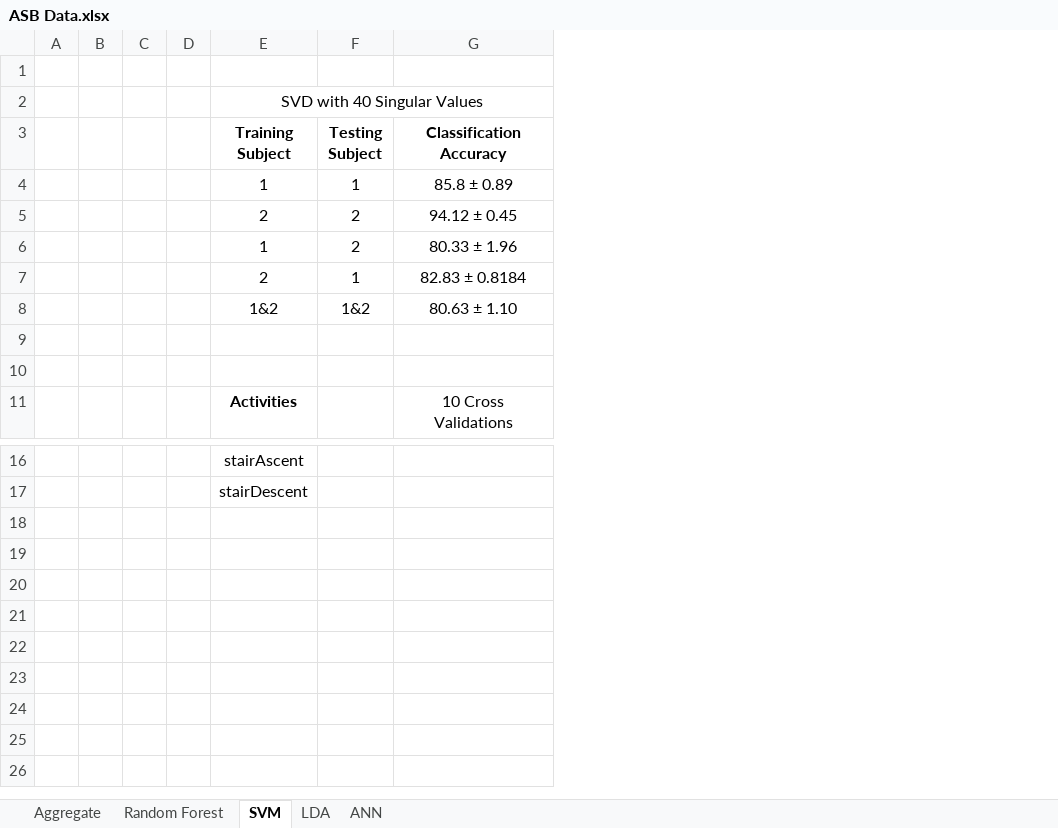
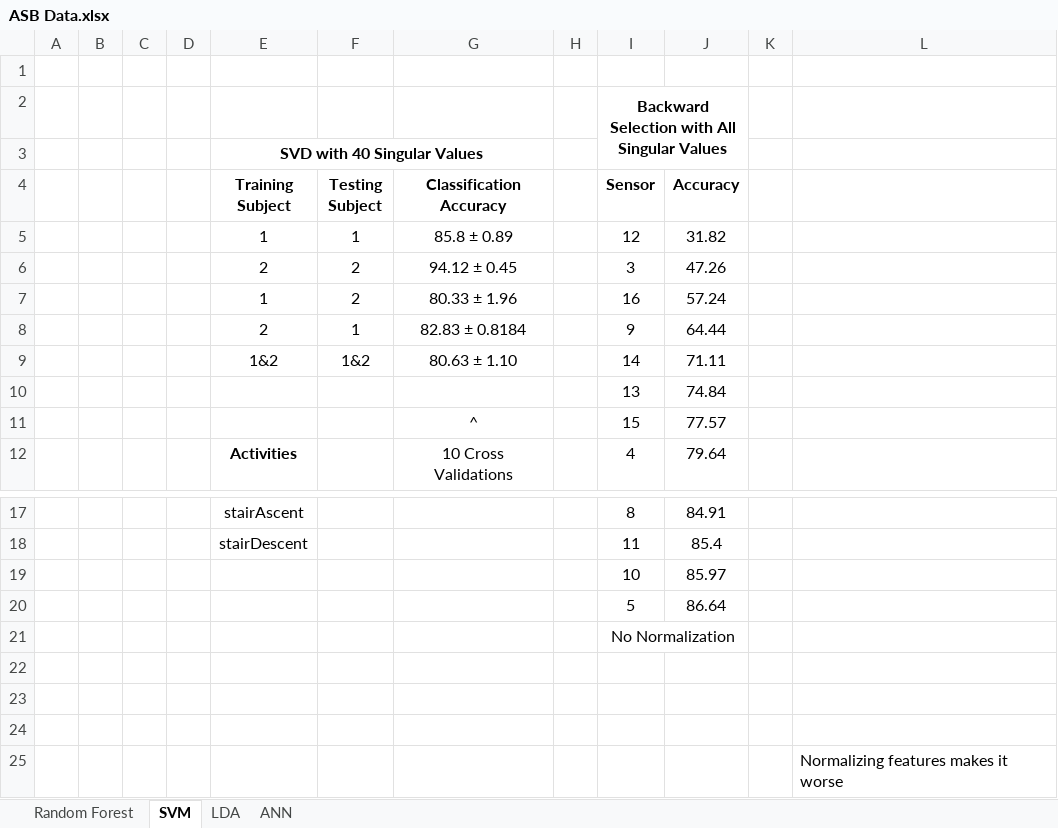
Before and after one commit to awillson/ME599_MLC_project, an Excel workbook: ASB Data.xlsx, sheet SVM, drawn as a sheet; only a part is shown, gaps mark what is left out; values as stored, in another font and other column widths than the file's, no borders; charts and pictures not drawn; addresses are those after the commit; the diff names each change by its address in the sheet, - before the commit and + after, or states it on an @@ line.

```diff
--- a/ASB Data.xlsx (sheet SVM)
+++ b/ASB Data.xlsx (sheet SVM)
-sheet tab: Aggregate
+column H, empty
+column I (Sensor), row 2: Backward Selection with All Singular Values; rows 5-12: 12 | 3 | 16 | 9 | 14 | 13 | 15 | 4; rows 17-18: 8 | 11
+column J (Accuracy), rows 5-12: 31.82 | 47.26 | 57.24 | 64.44 | 71.11 | 74.84 | 77.57 | 79.64; rows 17-18: 84.91 | 85.4
+column K, empty
+column L, empty
+row 1: (empty)
-E3 bold: off
+E3 bold: on
-row 10: (empty)
+row 10:  |  |  |  |  |  |  |  | 13 | 74.84
-row 11: (empty)
+row 11:  |  |  |  |  |  | ^ |  | 15 | 77.57
+row 19:  |  |  |  |  |  |  |  | 10 | 85.97
+row 20:  |  |  |  |  |  |  |  | 5 | 86.64
+row 21:  |  |  |  |  |  |  |  | No Normalization
+row 22: (empty)
+row 23: (empty)
+row 24: (empty)
+row 25:  |  |  |  |  |  |  |  |  |  |  | Normalizing features makes it worse
```
Also changed, not shown: sheet ANN, sheet LDA, sheet Random Forest, charts or pictures.
